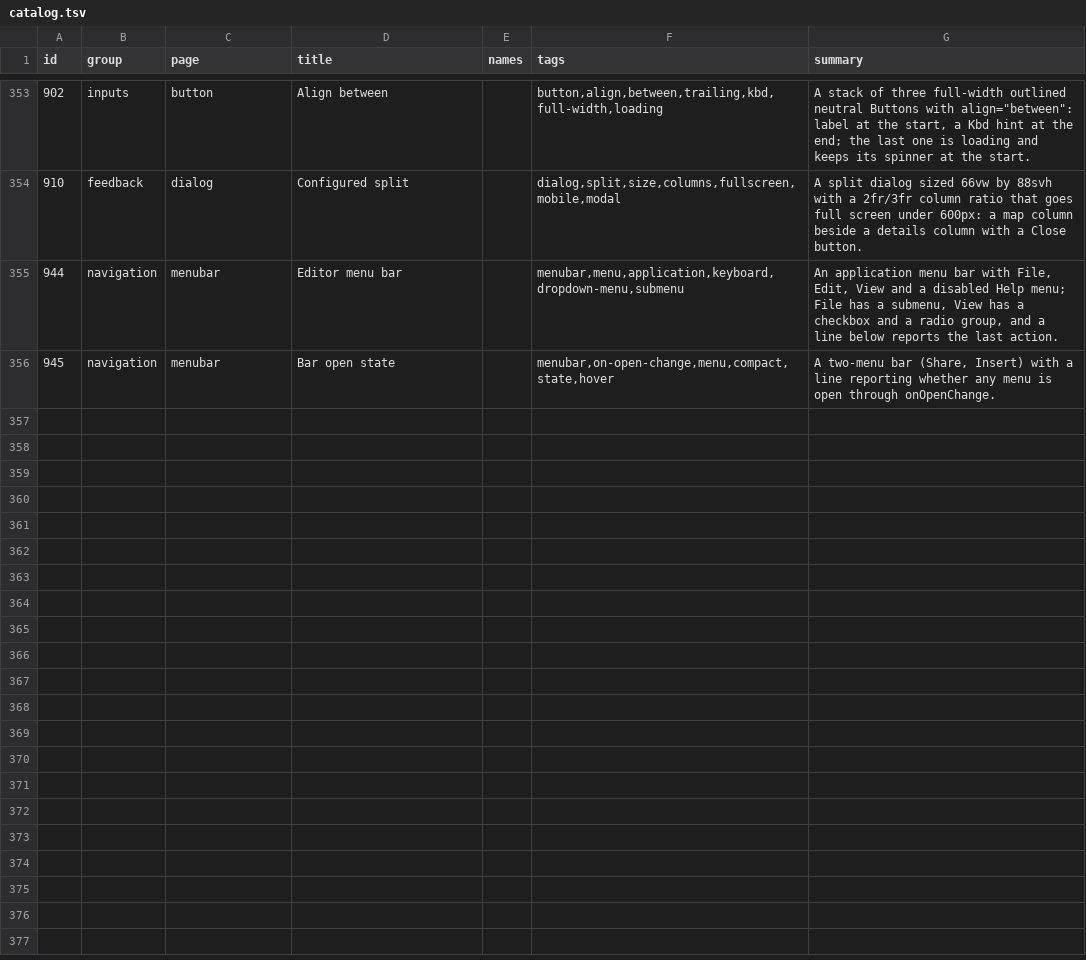
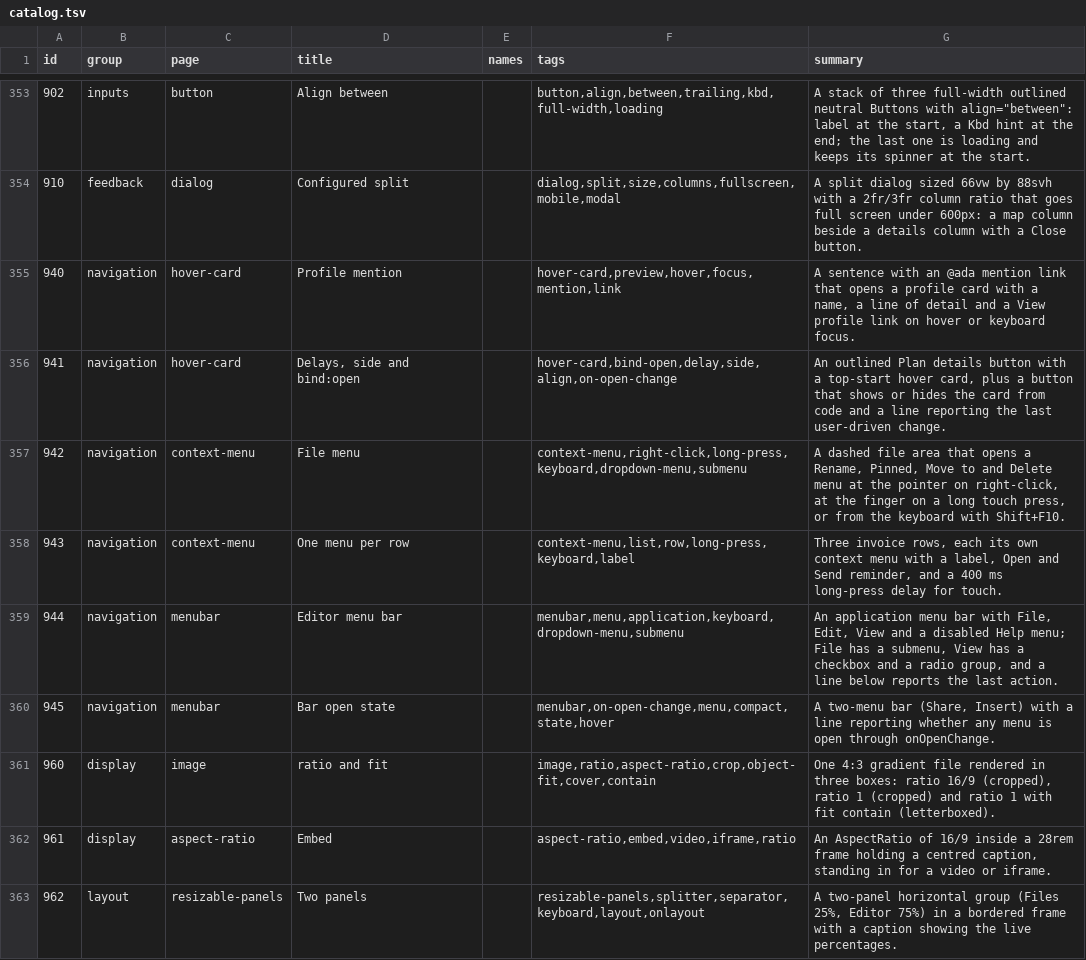
Before and after one commit to codeatlasdev/ui, a TSV file: site/public/api/v1/en/catalog.tsv, drawn as a sheet; only a part is shown, gaps mark what is left out; the diff covers the shown part only; the diff names each change by its address in the sheet, - before the commit and + after, or states it on an @@ line.

```diff
--- a/site/public/api/v1/en/catalog.tsv
+++ b/site/public/api/v1/en/catalog.tsv
+row 355: 940 | navigation | hover-card | Profile mention |  | hover-card,preview,hover,focus,mention,link | A sentence with an @ada mention link that opens a profile card with a name, a line of detail and a View profile link on hover or keyboard focus.
+row 356: 941 | navigation | hover-card | Delays, side and bind:open |  | hover-card,bind-open,delay,side,align,on-open-change | An outlined Plan details button with a top-start hover card, plus a button that shows or hides the card from code and a line reporting the last user-driven change.
+row 357: 942 | navigation | context-menu | File menu |  | context-menu,right-click,long-press,keyboard,dropdown-menu,submenu | A dashed file area that opens a Rename, Pinned, Move to and Delete menu at the pointer on right-click, at the finger on a long touch press, or from the keyboard with Shift+F10.
+row 358: 943 | navigation | context-menu | One menu per row |  | context-menu,list,row,long-press,keyboard,label | Three invoice rows, each its own context menu with a label, Open and Send reminder, and a 400 ms long-press delay for touch.
+row 361: 960 | display | image | ratio and fit |  | image,ratio,aspect-ratio,crop,object-fit,cover,contain | One 4:3 gradient file rendered in three boxes: ratio 16/9 (cropped), ratio 1 (cropped) and ratio 1 with fit contain (letterboxed).
+row 362: 961 | display | aspect-ratio | Embed |  | aspect-ratio,embed,video,iframe,ratio | An AspectRatio of 16/9 inside a 28rem frame holding a centred caption, standing in for a video or iframe.
+row 363: 962 | layout | resizable-panels | Two panels |  | resizable-panels,splitter,separator,keyboard,layout,onlayout | A two-panel horizontal group (Files 25%, Editor 75%) in a bordered frame with a caption showing the live percentages.
```
Also changed, not shown: 8 added rows elsewhere in this file, 2 other files.
